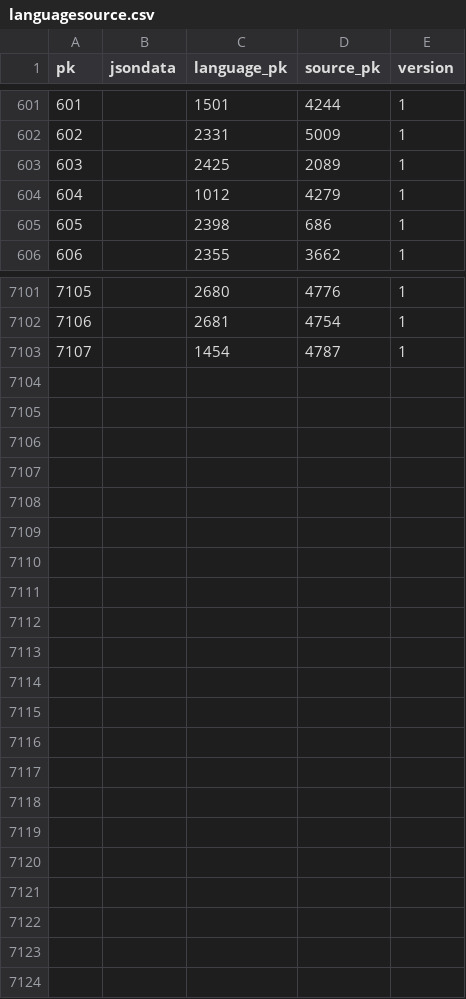
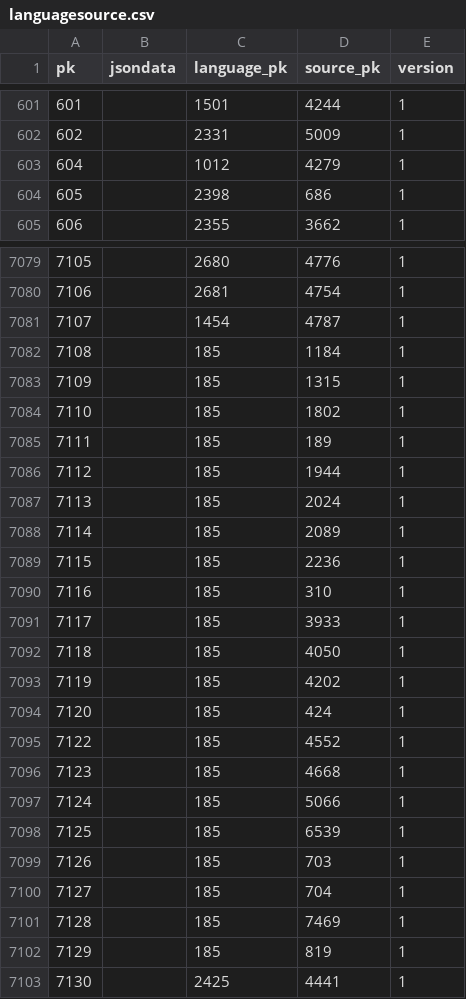
Before and after one commit to cldf-datasets/wals, a CSV file: raw/languagesource.csv, drawn as a sheet; only a part is shown, gaps mark what is left out; the diff covers the shown part only.

```diff
--- a/raw/languagesource.csv
+++ b/raw/languagesource.csv
@@ -602,3 +602,2 @@ pk,jsondata,language_pk,source_pk,version
 602,,2331,5009,1
-603,,2425,2089,1
 604,,1012,4279,1
@@ -7103 +7081,23 @@ pk,jsondata,language_pk,source_pk,version
 7107,,1454,4787,1
+7108,,185,1184,1
+7109,,185,1315,1
+7110,,185,1802,1
+7111,,185,189,1
+7112,,185,1944,1
+7113,,185,2024,1
+7114,,185,2089,1
+7115,,185,2236,1
+7116,,185,310,1
+7117,,185,3933,1
+7118,,185,4050,1
+7119,,185,4202,1
+7120,,185,424,1
+7122,,185,4552,1
+7123,,185,4668,1
+7124,,185,5066,1
+7125,,185,6539,1
+7126,,185,703,1
+7127,,185,704,1
+7128,,185,7469,1
+7129,,185,819,1
+7130,,2425,4441,1
```
Also changed, not shown: 21 removed rows elsewhere in this file, raw/language.csv, raw/walslanguage.csv, 4 other files.
